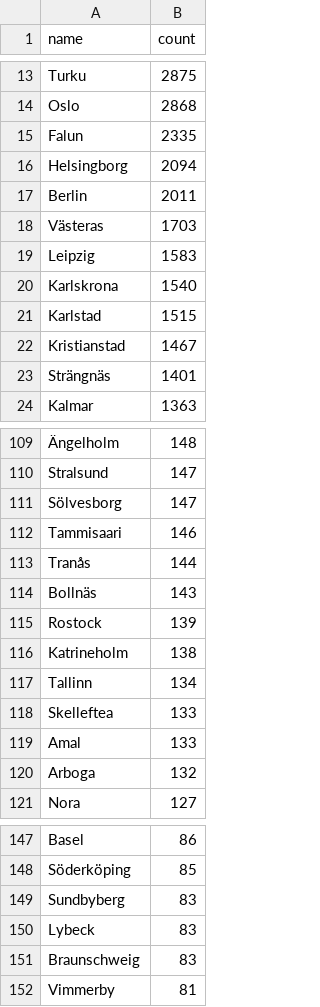
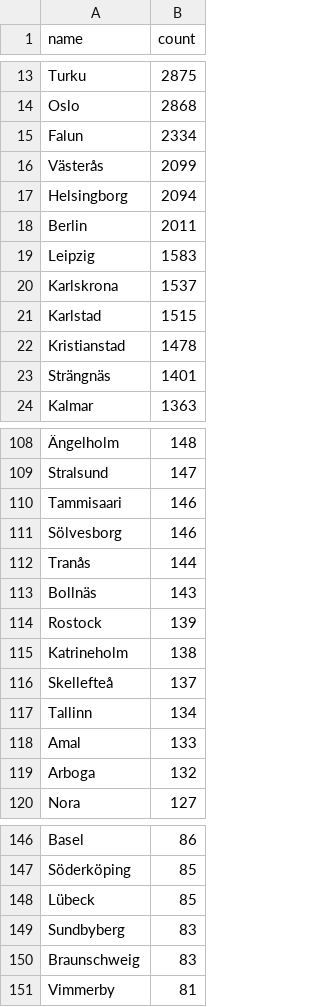
Before and after one commit to COMHIS/kungliga, a CSV file: antagomir/output.tables/absentgeocoordinates.csv, drawn as a sheet; only a part is shown, gaps mark what is left out; removed rows and columns are numbered as before the commit, all else as after; the diff covers the shown part only; the diff names each change by its address in the sheet, - before the commit and + after, or states it on an @@ line.

```diff
--- a/antagomir/output.tables/absentgeocoordinates.csv
+++ b/antagomir/output.tables/absentgeocoordinates.csv
-B15 (count): 2335
+B15 (count): 2334
+row 16: Västerås | 2099
-row 18: Västeras | 1703
-B20 (count): 1540
+B20 (count): 1537
-B22 (count): 1467
+B22 (count): 1478
-row 111: Sölvesborg | 147
+row 111: Sölvesborg | 146
+row 116: Skellefteå | 137
-row 118: Skelleftea | 133
+row 148: Lübeck | 85
-row 150: Lybeck | 83
```
Also changed, not shown: 7 added rows, 19 removed rows and 33 edited cells elsewhere in this file, antagomir/output.tables/country_accepted.csv, antagomir/output.tables/publication_place_accepted.csv, 8 other files.
